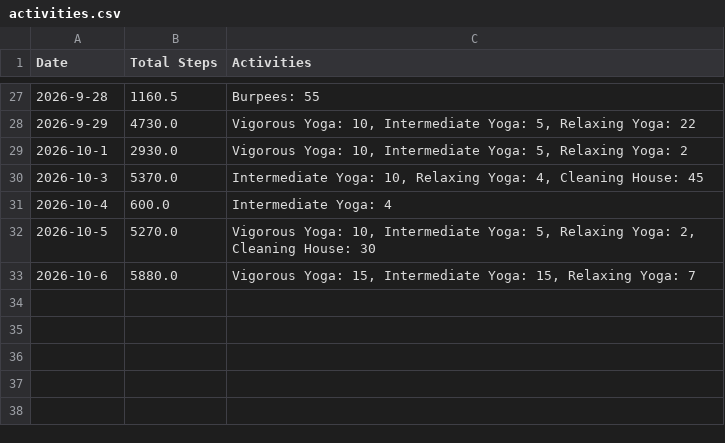
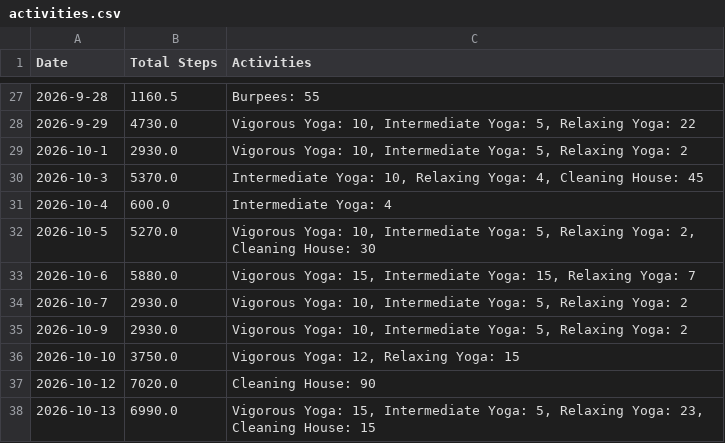
Before and after one commit to MrMultiMediator/steps_calculator, a CSV file: activities.csv, drawn as a sheet; only a part is shown, gaps mark what is left out.

Commit message:
more activities

```diff
--- a/activities.csv
+++ b/activities.csv
@@ -33 +33,6 @@ Date,Total Steps,Activities
 2026-10-6,5880.0,"Vigorous Yoga: 15, Intermediate Yoga: 15, Relaxing Yoga: 7"
+2026-10-7,2930.0,"Vigorous Yoga: 10, Intermediate Yoga: 5, Relaxing Yoga: 2"
+2026-10-9,2930.0,"Vigorous Yoga: 10, Intermediate Yoga: 5, Relaxing Yoga: 2"
+2026-10-10,3750.0,"Vigorous Yoga: 12, Relaxing Yoga: 15"
+2026-10-12,7020.0,Cleaning House: 90
+2026-10-13,6990.0,"Vigorous Yoga: 15, Intermediate Yoga: 5, Relaxing Yoga: 23, Cleaning House: 15"
```
